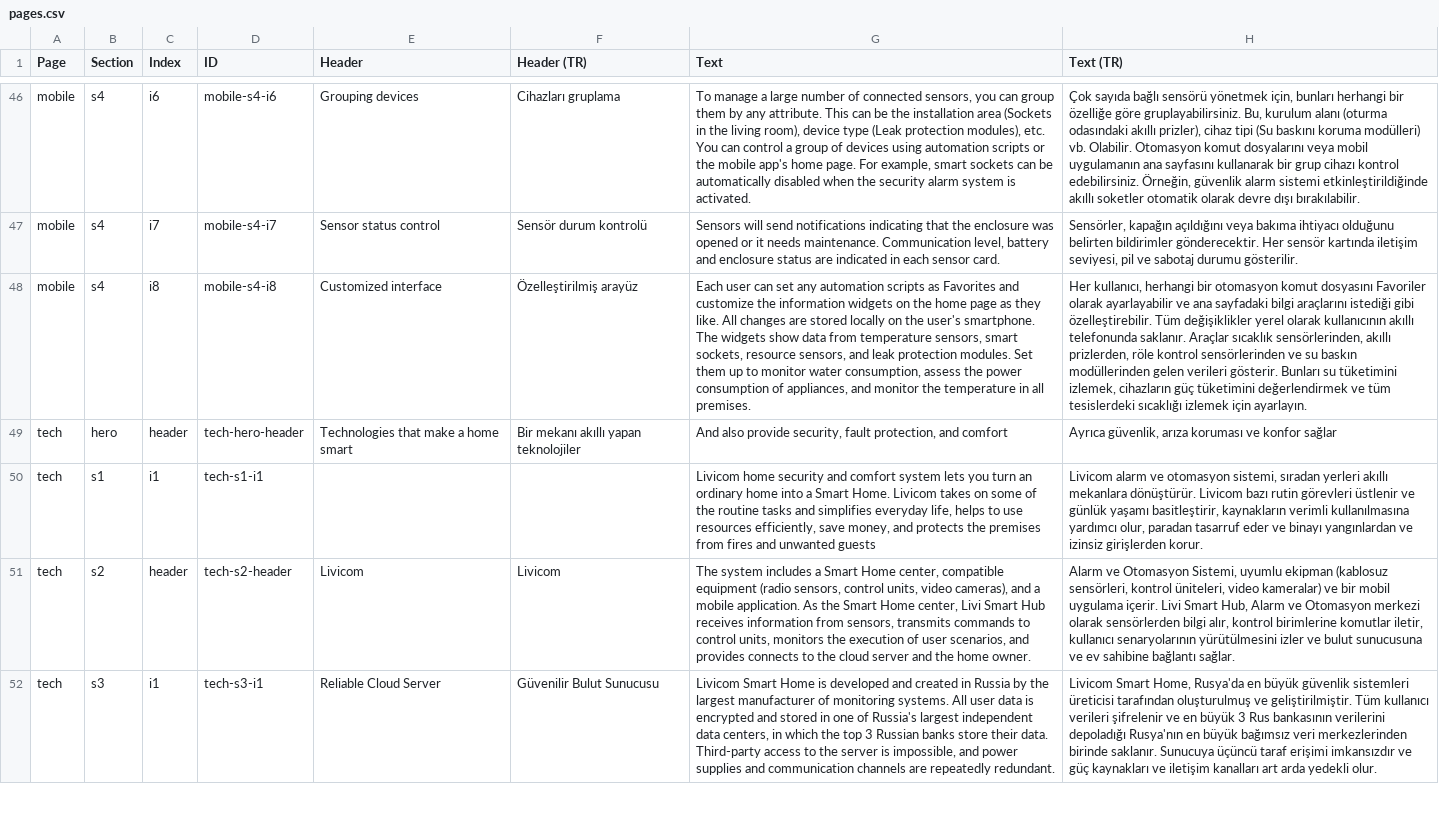
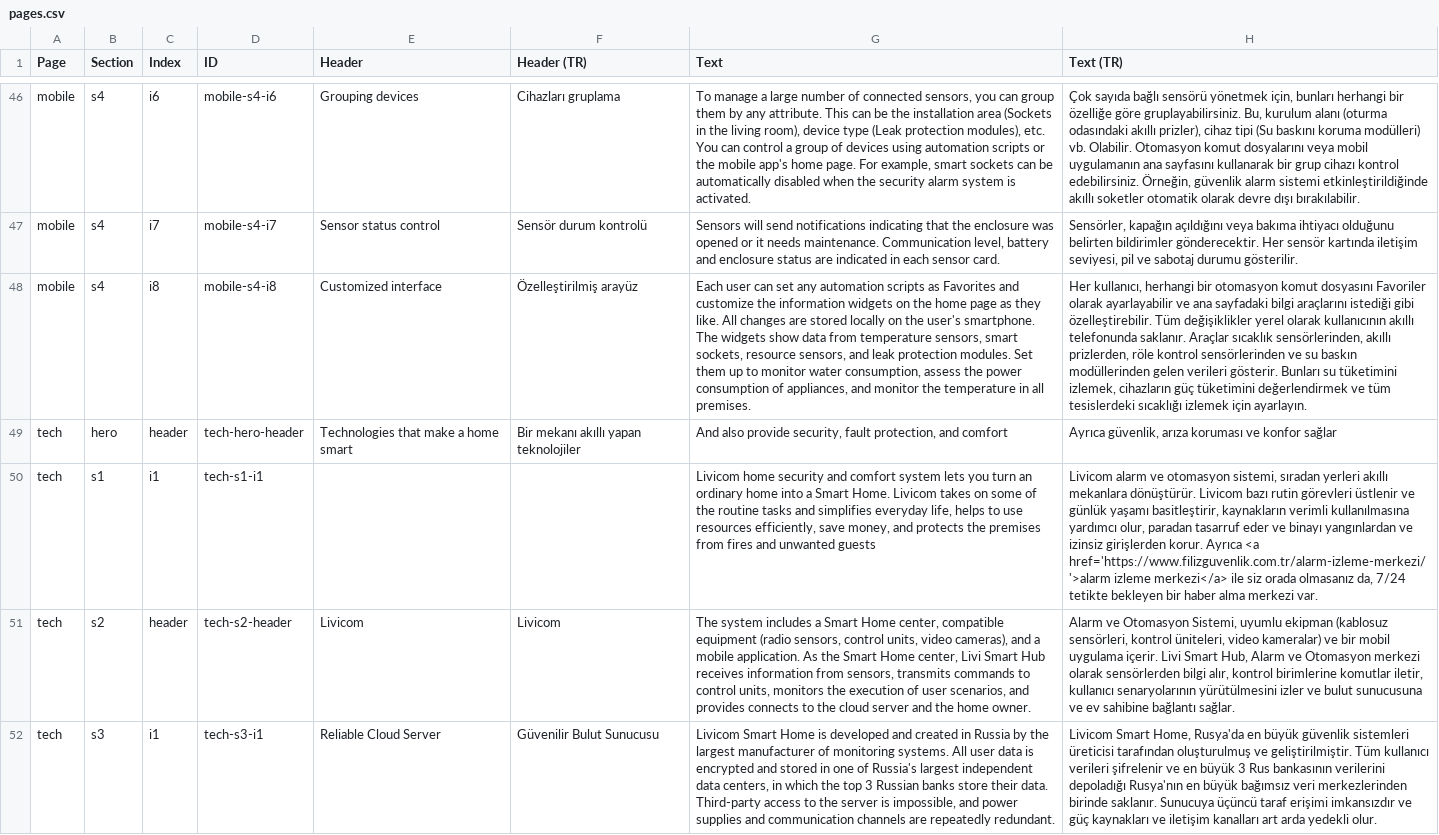
Before and after one commit to canburaks/livicom-tr-1, a CSV file: _data/pages.csv, drawn as a sheet; only a part is shown, gaps mark what is left out; the diff names each change by its address in the sheet, - before the commit and + after, or states it on an @@ line.

```diff
--- a/_data/pages.csv
+++ b/_data/pages.csv
-H50 (Text (TR)): …girişlerden korur.
+H50 (Text (TR)): …girişlerden korur. Ayrıca <a href='https://www.filizguvenlik.com.tr/alarm-izleme-merkezi/'>alarm izleme merkezi</a> ile siz orada olmasanız da, 7/24 tetikte bekleyen bir haber alma merkezi var.
```
Also changed, not shown: 26 other files.
